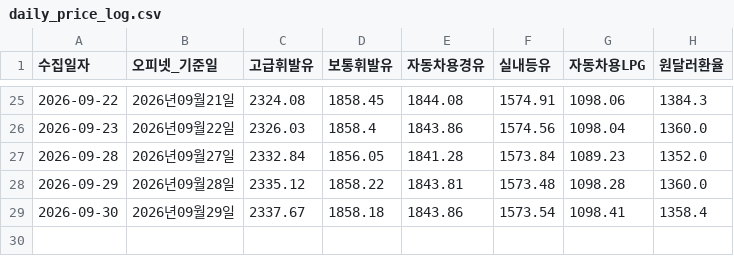
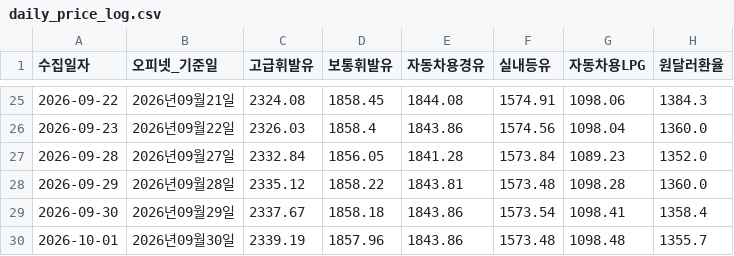
Before and after one commit to jinbala-JWS/JWS-web-DB-Projects, a CSV file: CPI/일별가격추적/daily_price_log.csv, drawn as a sheet; only a part is shown, gaps mark what is left out.

```diff
--- a/CPI/일별가격추적/daily_price_log.csv
+++ b/CPI/일별가격추적/daily_price_log.csv
@@ -29 +29,2 @@
 2026-09-30,2026년09월29일,2337.67,1858.18,1843.86,1573.54,1098.41,1358.4
+2026-10-01,2026년09월30일,2339.19,1857.96,1843.86,1573.48,1098.48,1355.7
```
Also changed, not shown: 1 other file.
